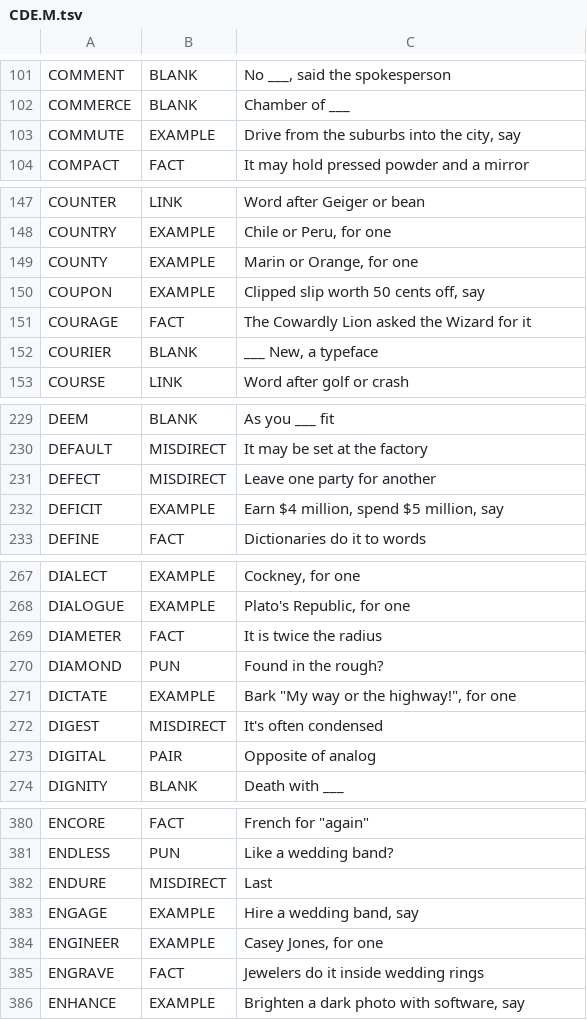
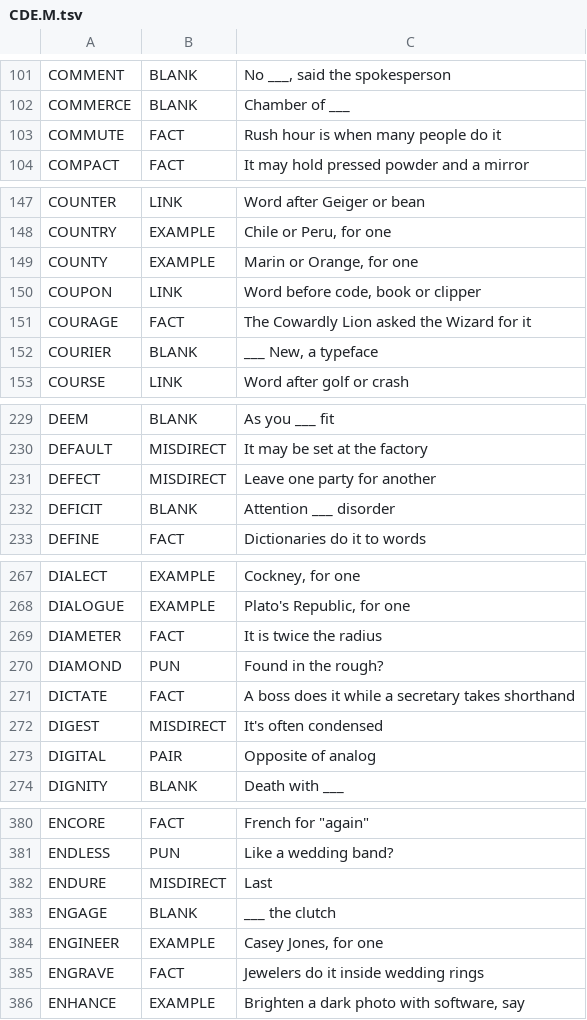
Before and after one commit to arnavamar/crossword-android, a TSV file: tools/clues/alt/CDE.M.tsv, drawn as a sheet; only a part is shown, gaps mark what is left out.

Commit message:
Replace fallback second clues flagged on a final read

```diff
--- a/tools/clues/alt/CDE.M.tsv
+++ b/tools/clues/alt/CDE.M.tsv
@@ -102,3 +102,3 @@ COMMENT	BLANK	"No ___," said the spokesperson
 COMMERCE	BLANK	Chamber of ___
-COMMUTE	EXAMPLE	Drive from the suburbs into the city, say
+COMMUTE	FACT	Rush hour is when many people do it
 COMPACT	FACT	It may hold pressed powder and a mirror
@@ -149,3 +149,3 @@ COUNTRY	EXAMPLE	Chile or Peru, for one
 COUNTY	EXAMPLE	Marin or Orange, for one
-COUPON	EXAMPLE	Clipped slip worth 50 cents off, say
+COUPON	LINK	Word before code, book or clipper
 COURAGE	FACT	The Cowardly Lion asked the Wizard for it
@@ -231,3 +231,3 @@ DEFAULT	MISDIRECT	It may be set at the factory
 DEFECT	MISDIRECT	Leave one party for another
-DEFICIT	EXAMPLE	Earn $4 million, spend $5 million, say
+DEFICIT	BLANK	Attention ___ disorder
 DEFINE	FACT	Dictionaries do it to words
@@ -270,3 +270,3 @@ DIAMETER	FACT	It is twice the radius
 DIAMOND	PUN	Found in the rough?
-DICTATE	EXAMPLE	Bark "My way or the highway!", for one
+DICTATE	FACT	A boss does it while a secretary takes shorthand
 DIGEST	MISDIRECT	It's often condensed
@@ -382,3 +382,3 @@ ENDLESS	PUN	Like a wedding band?
 ENDURE	MISDIRECT	Last
-ENGAGE	EXAMPLE	Hire a wedding band, say
+ENGAGE	BLANK	___ the clutch
 ENGINEER	EXAMPLE	Casey Jones, for one
```
Also changed, not shown: tools/clues/alt/CDE.E.tsv, tools/clues/alt/FGHIJK.H.tsv, 8 other files.
